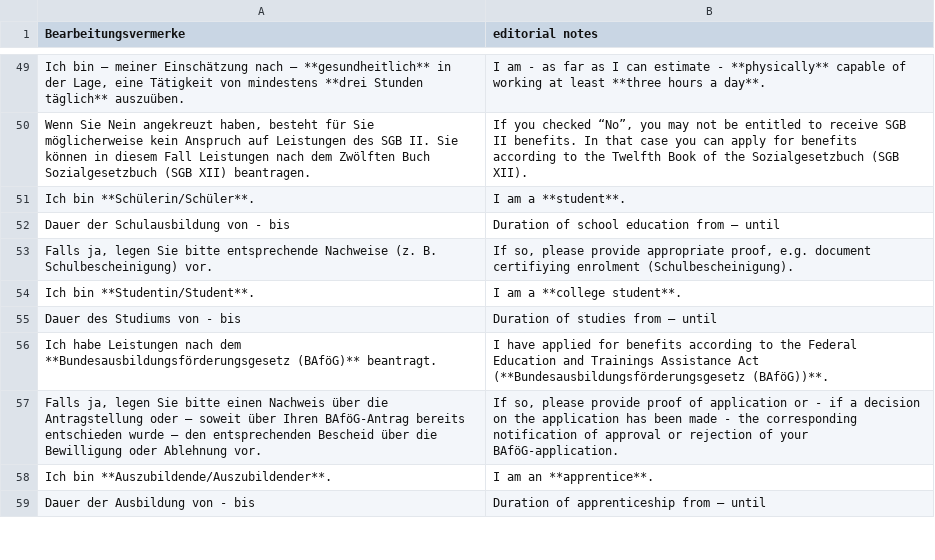
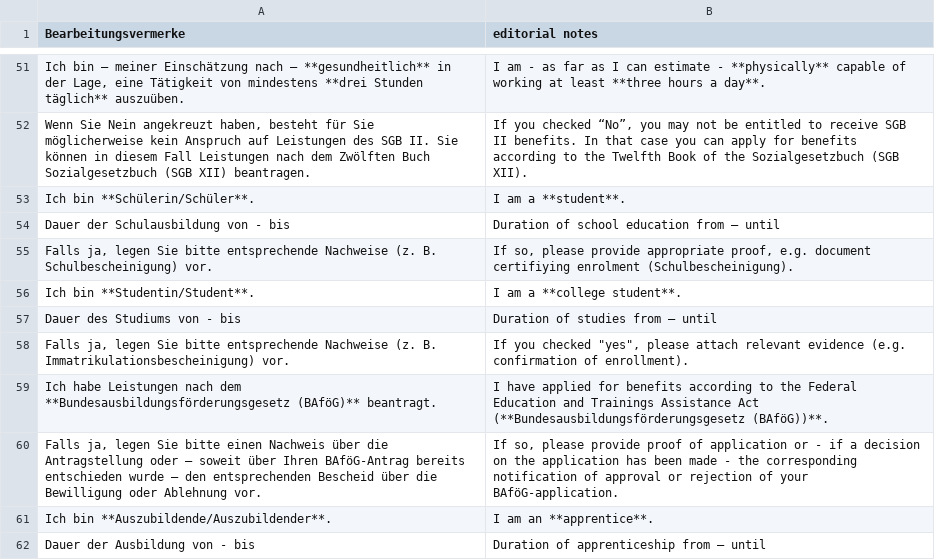
Before and after one commit to kub-berlin/formularprojekt, a CSV file: data/AlgII/en.csv, drawn as a sheet; only a part is shown, gaps mark what is left out; the diff covers the shown part only.

```diff
--- a/data/AlgII/en.csv
+++ b/data/AlgII/en.csv
@@ -55,2 +57,3 @@
 "Dauer des Studiums von - bis","Duration of studies from – until"
+"Falls ja, legen Sie bitte entsprechende Nachweise (z. B. Immatrikulationsbescheinigung) vor.","If you checked ""yes"", please attach relevant evidence (e.g. confirmation of enrollment)."
 "Ich habe Leistungen nach dem **Bundesausbildungsförderungsgesetz (BAföG)** beantragt.","I have applied for benefits according to the Federal Education and Trainings Assistance Act (**Bundesausbildungsförderungsgesetz (BAföG))**."
```
Also changed, not shown: 9 added rows elsewhere in this file, data/KG5a/en.csv, data/ZP40/fa.csv.
